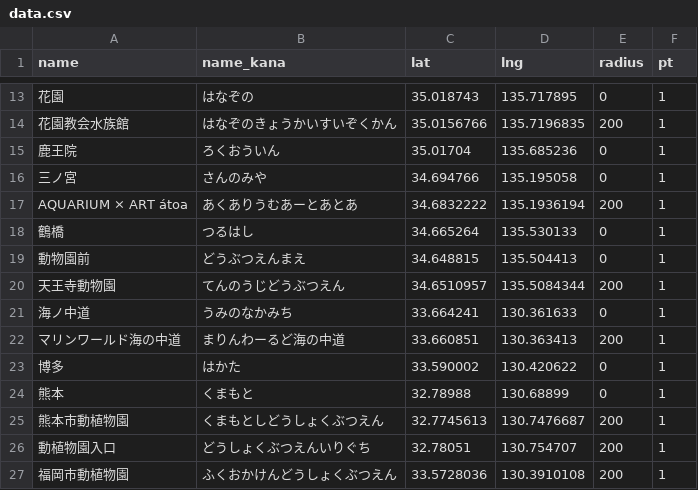
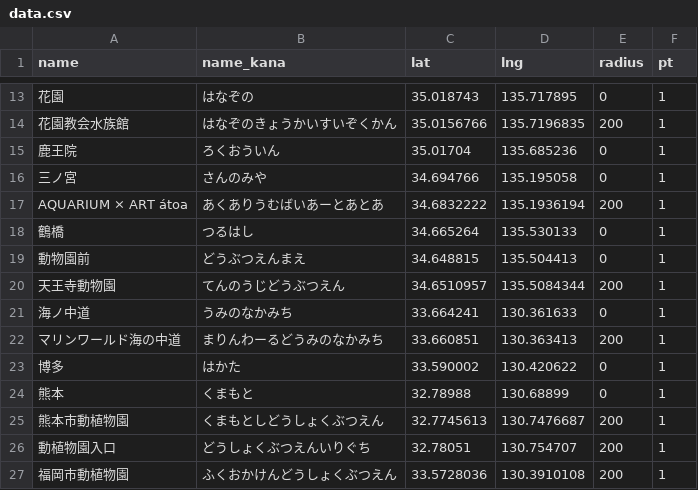
Before and after one commit to ksasao/ekimemo, a CSV file: src/20250428/data.csv, drawn as a sheet; only a part is shown, gaps mark what is left out.

```diff
--- a/src/20250428/data.csv
+++ b/src/20250428/data.csv
@@ -16,3 +16,3 @@ name,name_kana,lat,lng,radius,pt
 三ノ宮,さんのみや,34.694766,135.195058,0,1
-AQUARIUM × ART átoa,あくありうむあーとあとあ,34.6832222,135.1936194,200,1
+AQUARIUM × ART átoa,あくありうむばいあーとあとあ,34.6832222,135.1936194,200,1
 鶴橋,つるはし,34.665264,135.530133,0,1
@@ -21,3 +21,3 @@ AQUARIUM × ART átoa,あくありうむあーとあとあ,34.6832222,135.193619
 海ノ中道,うみのなかみち,33.664241,130.361633,0,1
-マリンワールド海の中道,まりんわーるど海の中道,33.660851,130.363413,200,1
+マリンワールド海の中道,まりんわーるどうみのなかみち,33.660851,130.363413,200,1
 博多,はかた,33.590002,130.420622,0,1
```
Also changed, not shown: 1 other file.
